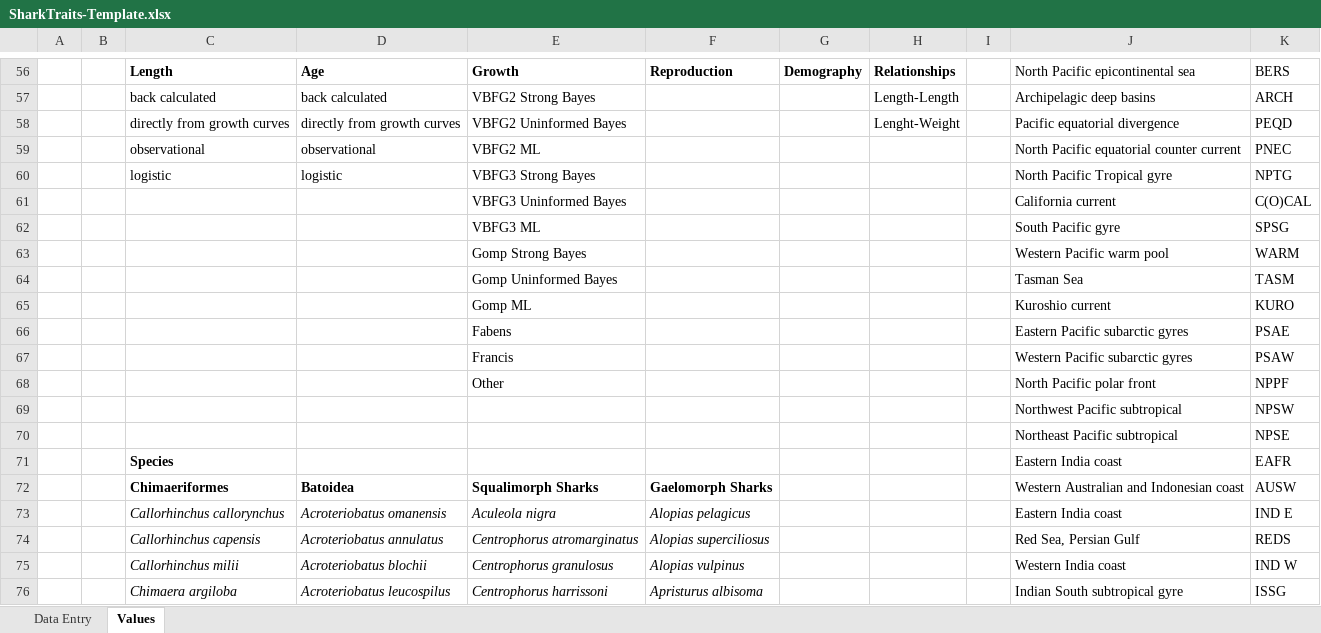
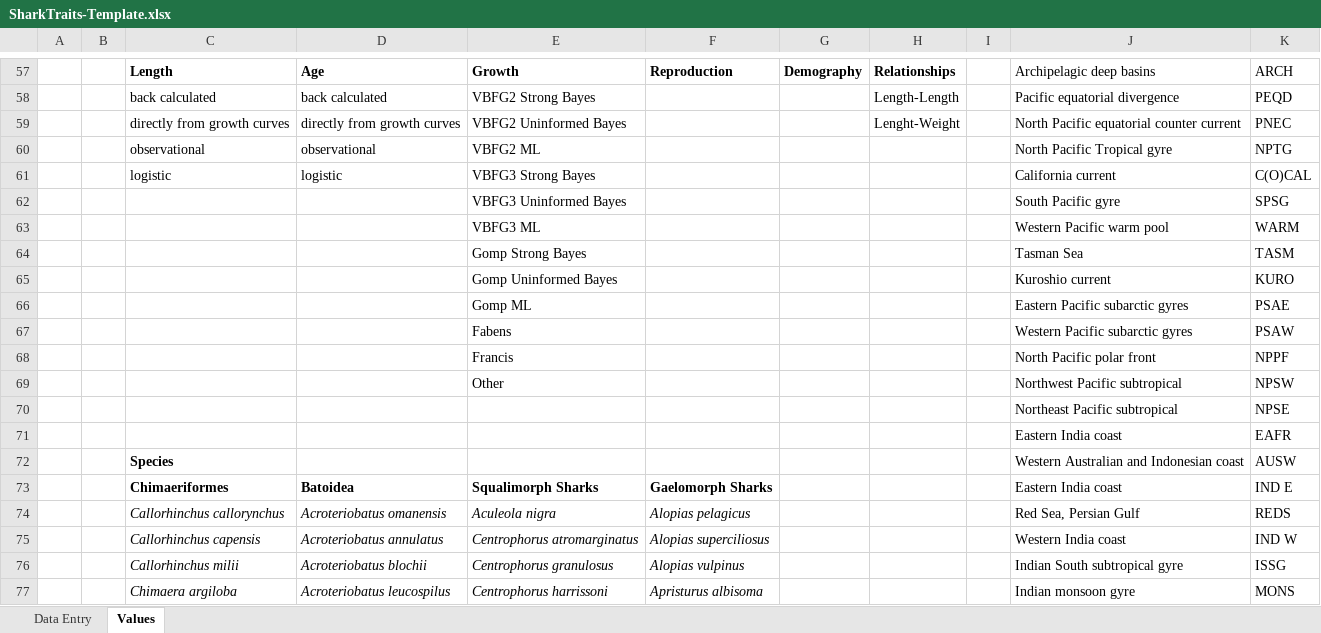
Before and after one commit to sharkipedia/sharkipedia, an Excel workbook: docs/SharkTraits-Template.xlsx, sheet Values, drawn as a sheet; only a part is shown, gaps mark what is left out; values as stored, in another font and other column widths than the file's, no borders; table styles not drawn; removed rows and columns are numbered as before the commit, all else as after; the diff covers the shown part only; the diff names each change by its address in the sheet, - before the commit and + after, or states it on an @@ line.

```diff
--- a/docs/SharkTraits-Template.xlsx (sheet Values)
+++ b/docs/SharkTraits-Template.xlsx (sheet Values)
-J57: North Pacific epicontinental sea
+J57: Archipelagic deep basins
-K57: BERS
+K57: ARCH
-J58: Archipelagic deep basins
+J58: Pacific equatorial divergence
-K58: ARCH
+K58: PEQD
-J59: Pacific equatorial divergence
+J59: North Pacific equatorial counter current
-K59: PEQD
+K59: PNEC
-J60: North Pacific equatorial counter current
+J60: North Pacific Tropical gyre
-K60: PNEC
+K60: NPTG
-J61: North Pacific Tropical gyre
+J61: California current
-K61: NPTG
+K61: C(O)CAL
-row 61:  |  |  |  | VBFG3 Uninformed Bayes |  |  |  |  | California current | C(O)CAL
-E62: VBFG3 ML
+E62: VBFG3 Uninformed Bayes
-E63: Gomp Strong Bayes
+E63: VBFG3 ML
-E64: Gomp Uninformed Bayes
+E64: Gomp Strong Bayes
-E65: Gomp ML
+E65: Gomp Uninformed Bayes
-E66: Fabens
+E66: Gomp ML
-E67: Francis
+E67: Fabens
-E68: Other
+E68: Francis
-E69: (empty)
+E69: Other
-C71: Species
+C71: (empty)
+row 72:  |  | Species |  |  |  |  |  |  | Western Australian and Indonesian coast | AUSW
-J73: Western Australian and Indonesian coast
+J73: Eastern India coast
-K73: AUSW
+K73: IND E
-J74: Eastern India coast
+J74: Red Sea, Persian Gulf
-K74: IND E
+K74: REDS
-J75: Red Sea, Persian Gulf
+J75: Western India coast
-K75: REDS
+K75: IND W
-J76: Western India coast
+J76: Indian South subtropical gyre
-K76: IND W
+K76: ISSG
-J77: Indian South subtropical gyre
+J77: Indian monsoon gyre
-K77: ISSG
+K77: MONS
```
Also changed, not shown: 2 added rows, 1 removed row and 44 edited cells elsewhere in this sheet, 1 other file.
